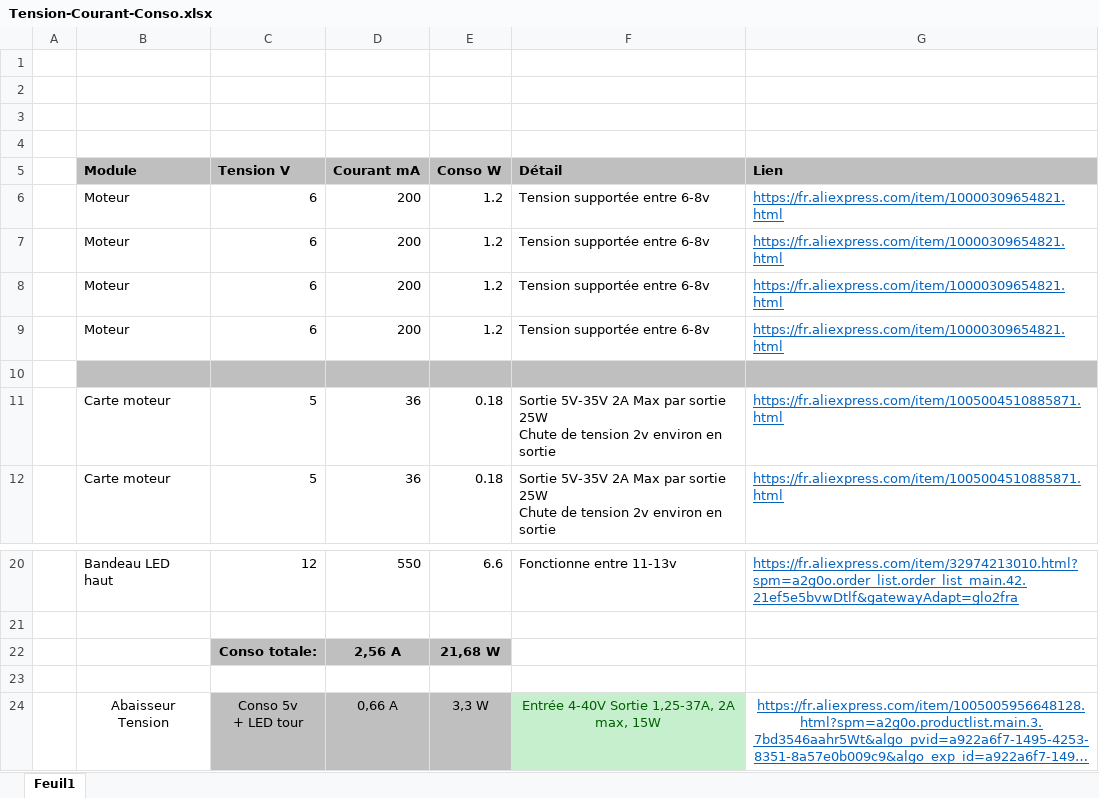
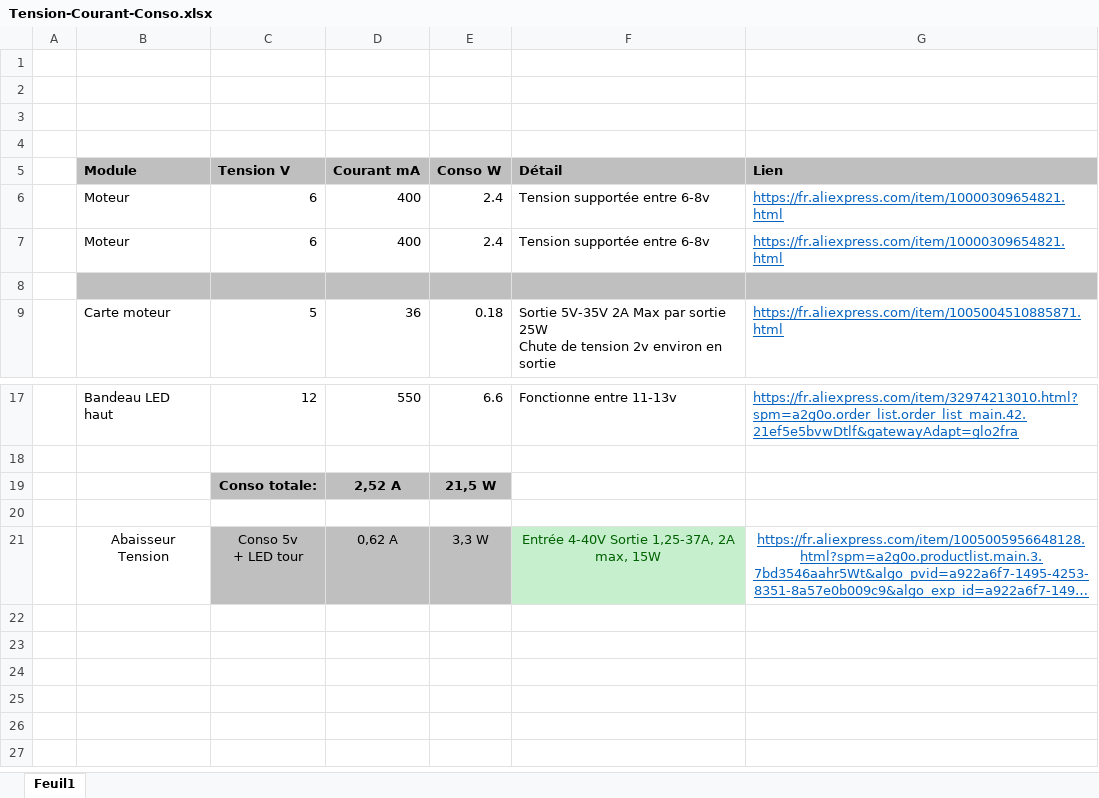
Before and after one commit to Nao974/SW_MSE-6, an Excel workbook: assets/Tension-Courant-Conso.xlsx, sheet Feuil1, drawn as a sheet; only a part is shown, gaps mark what is left out; long unchanged cells end in …; values as stored, in another font and other column widths than the file's, no borders; removed rows and columns are numbered as before the commit, all else as after; ↵ is a line break in a cell; the diff names each change by its address in the sheet, - before the commit and + after, or states it on an @@ line.

```diff
--- a/assets/Tension-Courant-Conso.xlsx (sheet Feuil1)
+++ b/assets/Tension-Courant-Conso.xlsx (sheet Feuil1)
-D6:D7 (Courant mA): 200
+D6:D7 (Courant mA): 400
-E6:E7 (Conso W): 1.2
+E6:E7 (Conso W): 2.4
-row 8:  | Moteur | 6 | 200 | 1.2 | Tension supportée entre 6-8v | https://fr.aliexpress.com/item/10000309654821.html
-row 9:  | Moteur | 6 | 200 | 1.2 | Tension supportée entre 6-8v | https://fr.aliexpress.com/item/10000309654821.html
-row 11:  | Carte moteur | 5 | 36 | 0.18 | Sortie 5V-35V 2A Max par sortie 25W ↵ Chute de tension 2v environ en sortie | https://fr.aliexpress.com/item/1005004510885871.html
-D19 (Courant mA): 2,56 A
+D19 (Courant mA): 2,52 A
-E19 (Conso W): 21,68 W
+E19 (Conso W): 21,5 W
-D21 (Courant mA): 0,66 A
+D21 (Courant mA): 0,62 A
```
Also changed, not shown: formulas that keep their value, 25 other files.
